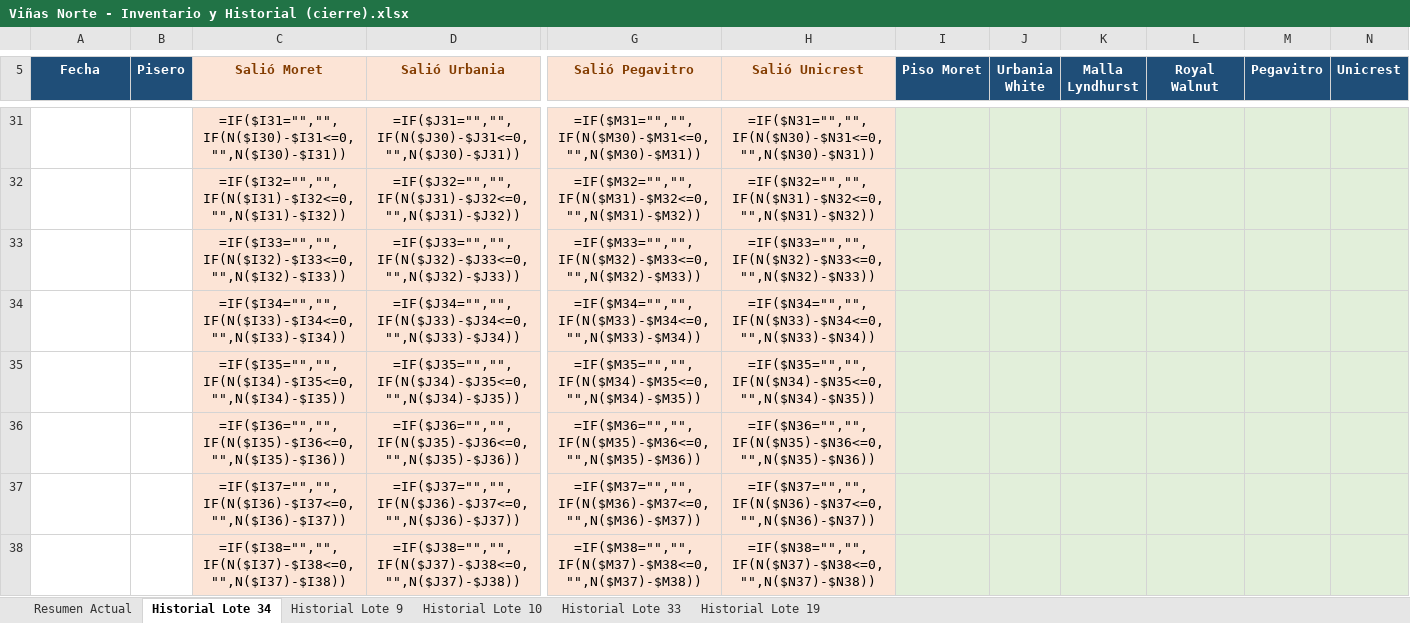
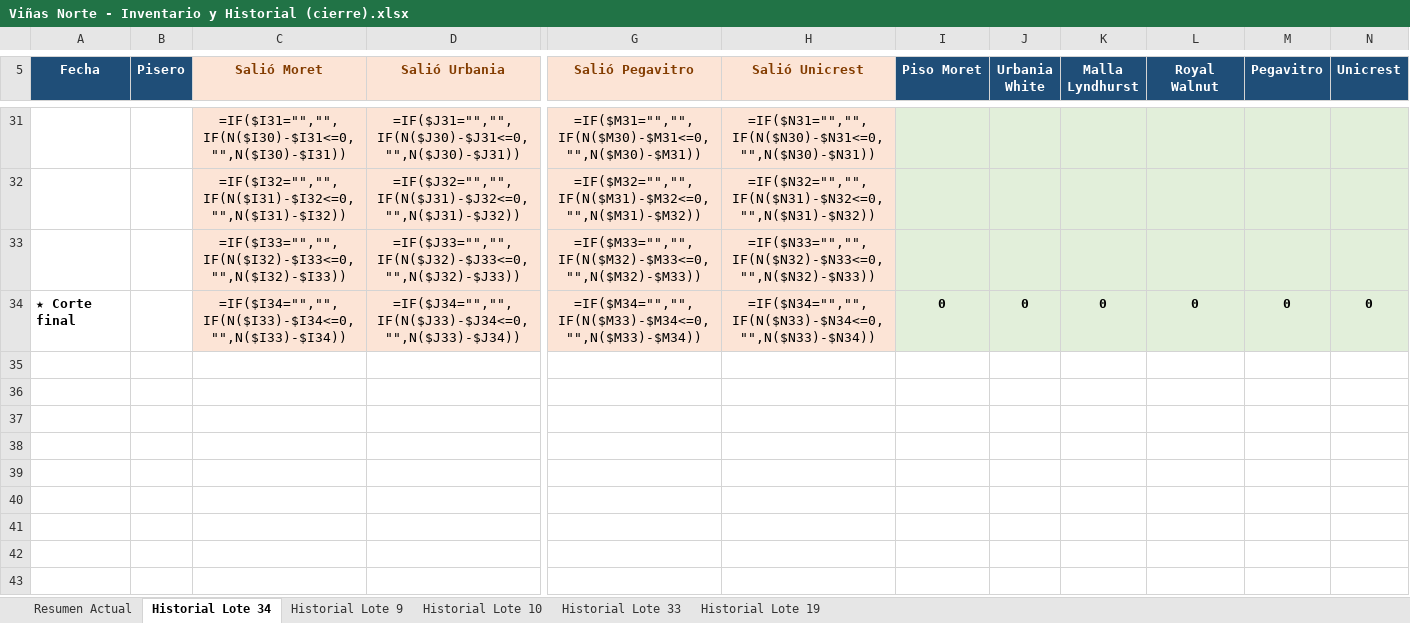
Before and after one commit to mauricioelnoob-boop/Autocad, an Excel workbook: Viñas Norte - Inventario y Historial (cierre).xlsx, sheet Historial Lote 34, drawn as a sheet; only a part is shown, gaps mark what is left out; values as stored, in another font and other column widths than the file's, no borders; formulas without a stored value are shown as written; table styles not drawn; rows hold the shown columns only; the diff covers the shown part only; the diff names each change by its address in the sheet, - before the commit and + after, or states it on an @@ line.

```diff
--- a/Viñas Norte - Inventario y Historial (cierre).xlsx (sheet Historial Lote 34)
+++ b/Viñas Norte - Inventario y Historial (cierre).xlsx (sheet Historial Lote 34)
-A34 (Fecha): (empty)
+A34 (Fecha): ★ Corte final
-I34 (Piso Moret): (empty)
+I34 (Piso Moret): 0
-J34 (Urbania White): (empty)
+J34 (Urbania White): 0
-K34 (Malla Lyndhurst): (empty)
+K34 (Malla Lyndhurst): 0
-L34 (Royal Walnut): (empty)
+L34 (Royal Walnut): 0
-M34 (Pegavitro): (empty)
+M34 (Pegavitro): 0
-N34 (Unicrest): (empty)
+N34 (Unicrest): 0
-row 35:  |  | =IF($I35="","",IF(N($I34)-$I35<=0,"",N($I34)-$I35)) | =IF($J35="","",IF(N($J34)-$J35<=0,"",N($J34)-$J35)) | =IF($M35="","",IF(N($M34)-$M35<=0,"",N($M34)-$M35)) | =IF($N35="","",IF(N($N34)-$N35<=0,"",N($N34)-$N35))
-row 36:  |  | =IF($I36="","",IF(N($I35)-$I36<=0,"",N($I35)-$I36)) | =IF($J36="","",IF(N($J35)-$J36<=0,"",N($J35)-$J36)) | =IF($M36="","",IF(N($M35)-$M36<=0,"",N($M35)-$M36)) | =IF($N36="","",IF(N($N35)-$N36<=0,"",N($N35)-$N36))
-row 37:  |  | =IF($I37="","",IF(N($I36)-$I37<=0,"",N($I36)-$I37)) | =IF($J37="","",IF(N($J36)-$J37<=0,"",N($J36)-$J37)) | =IF($M37="","",IF(N($M36)-$M37<=0,"",N($M36)-$M37)) | =IF($N37="","",IF(N($N36)-$N37<=0,"",N($N36)-$N37))
-row 38:  |  | =IF($I38="","",IF(N($I37)-$I38<=0,"",N($I37)-$I38)) | =IF($J38="","",IF(N($J37)-$J38<=0,"",N($J37)-$J38)) | =IF($M38="","",IF(N($M37)-$M38<=0,"",N($M37)-$M38)) | =IF($N38="","",IF(N($N37)-$N38<=0,"",N($N37)-$N38))
```
Also changed, not shown: 4 removed rows and 7 edited cells elsewhere in this sheet, sheet Historial Lote 9, sheet Historial Lote 10, sheet Historial Lote 19, sheet Historial Lote 33.
